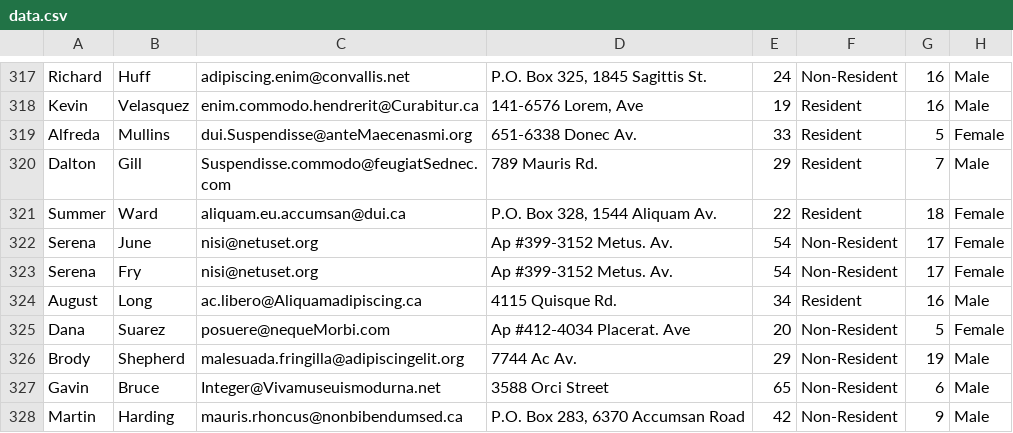
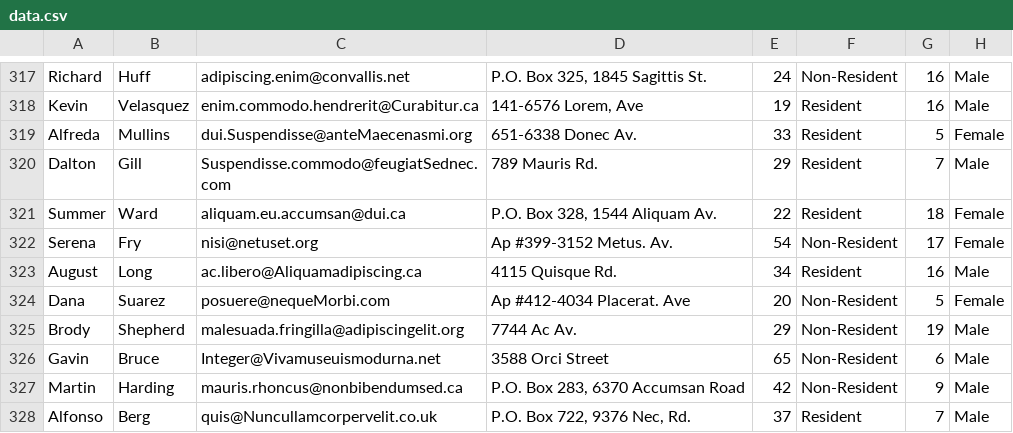
Before and after one commit to neilcayton/population-detai-informationl-managament-java-, a CSV file: out/production/population-detail-information-managament-java-/src/data.csv, drawn as a sheet; only a part is shown, gaps mark what is left out; the shorter side is filled out with more unchanged rows.

```diff
--- a/out/production/population-detail-information-managament-java-/src/data.csv
+++ b/out/production/population-detail-information-managament-java-/src/data.csv
@@ -321,3 +321,2 @@ Dalton,Gill,Suspendisse.commodo@feugiatSednec.com,789 Mauris Rd.,29,Resident,7,M
 Summer,Ward,aliquam.eu.accumsan@dui.ca,"P.O. Box 328, 1544 Aliquam Av.",22,Resident,18,Female
-Serena,June,nisi@netuset.org,Ap #399-3152 Metus. Av.,54,Non-Resident,17,Female
 Serena,Fry,nisi@netuset.org,Ap #399-3152 Metus. Av.,54,Non-Resident,17,Female
```
Also changed, not shown: 4 other files.
